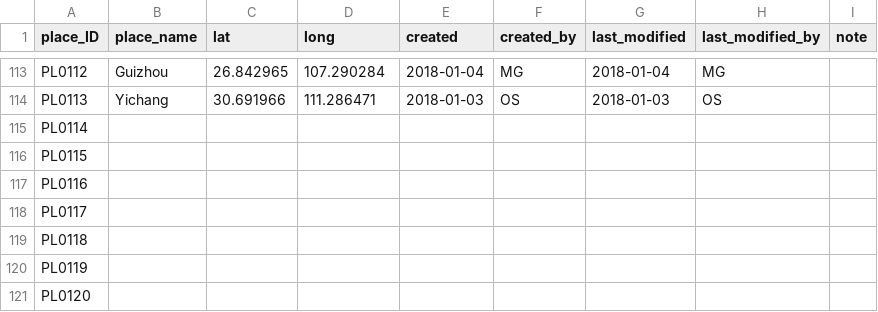
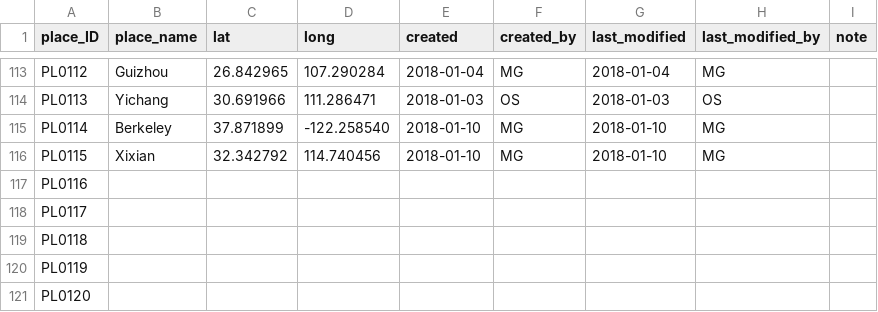
Before and after one commit to readchina/ReadAct, a CSV file: data/Place.csv, drawn as a sheet; only a part is shown, gaps mark what is left out.

```diff
--- a/data/Place.csv
+++ b/data/Place.csv
@@ -114,4 +114,4 @@ PL0112,Guizhou,26.842965,107.290284,2018-01-04,MG,2018-01-04,MG,
 PL0113,Yichang,30.691966,111.286471,2018-01-03,OS,2018-01-03,OS,
-PL0114,,,,,,,,
-PL0115,,,,,,,,
+PL0114,Berkeley,37.871899,-122.258540,2018-01-10,MG,2018-01-10,MG,
+PL0115,Xixian,32.342792,114.740456,2018-01-10,MG,2018-01-10,MG,
 PL0116,,,,,,,,
```
Also changed, not shown: data/Person.csv, data/Text.csv.
